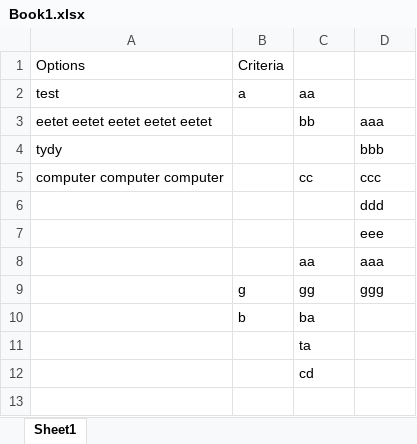
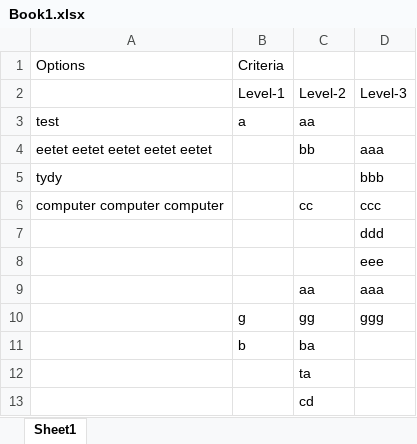
Before and after one commit to ChihYuChiang/app-AHP, an Excel workbook: file/Book1.xlsx, sheet Sheet1, drawn as a sheet; values as stored, in another font and other column widths than the file's, no borders; the diff names each change by its address in the sheet, - before the commit and + after, or states it on an @@ line.

```diff
--- a/file/Book1.xlsx (sheet Sheet1)
+++ b/file/Book1.xlsx (sheet Sheet1)
+row 2:  | Level-1 | Level-2 | Level-3
```
Also changed, not shown: file/criterion-template-long.xlsx, file/criterion-template-short.xlsx, 2 other files.
